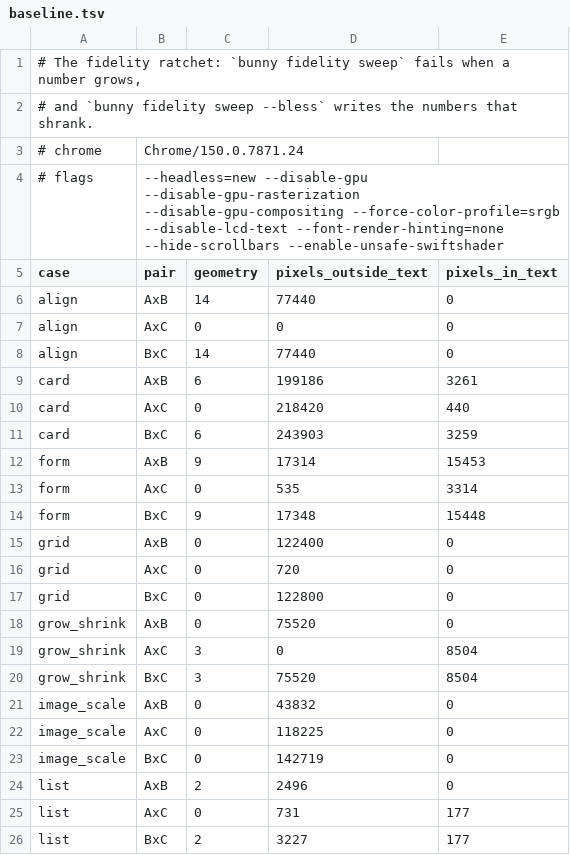
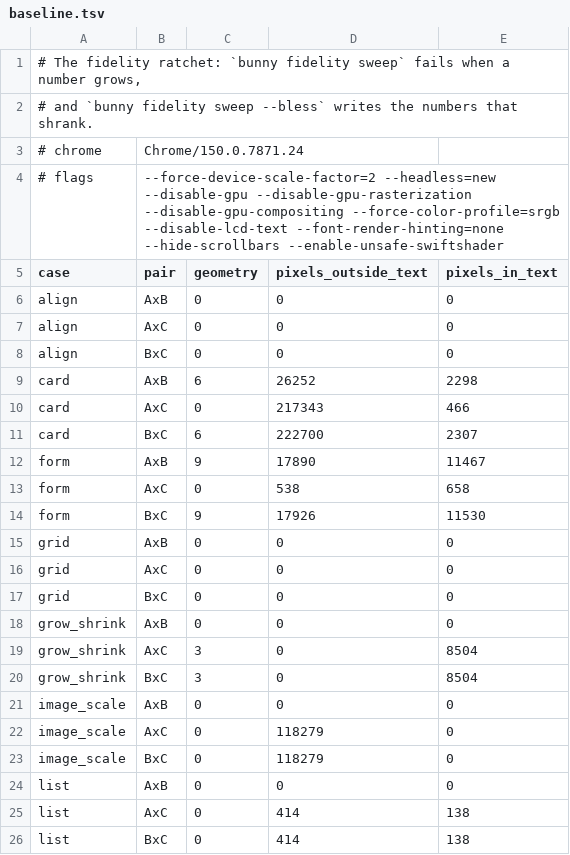
Before and after one commit to thebunnylab/bunny_ui, a TSV file: fidelity/baseline.tsv, drawn as a sheet; only a part is shown; the diff covers the shown part only.

Commit message:
fix(web): text is measured and drawn at the device's size
On a HiDPI screen Chrome lays text out at the device's size, and the
face's ascent and descent round there: a 16 px line of Lato is 19.5 px
tall at a ratio of 2 (32 + 7 device pixels), not the 19 px a 16 px
measure rounds to. The canvas measured at the CSS size, so every line
the pixel pipeline set was half a pixel short of the page's, and a
paragraph of four lines two pixels short.

The text engine's measure now sets the face at the size times
`devicePixelRatio` and divides what it reads by the ratio; the raster
sets the face at the device's size with no transform, as the page draws
it, and puts the baseline the same device pixels above the bottom.

```diff
--- a/fidelity/baseline.tsv
+++ b/fidelity/baseline.tsv
@@ -3,24 +3,24 @@
 # chrome	Chrome/150.0.7871.24
-# flags	--headless=new --disable-gpu --disable-gpu-rasterization --disable-gpu-compositing --force-color-profile=srgb --disable-lcd-text --font-render-hinting=none --hide-scrollbars --enable-unsafe-swiftshader
+# flags	--force-device-scale-factor=2 --headless=new --disable-gpu --disable-gpu-rasterization --disable-gpu-compositing --force-color-profile=srgb --disable-lcd-text --font-render-hinting=none --hide-scrollbars --enable-unsafe-swiftshader
 case	pair	geometry	pixels_outside_text	pixels_in_text
-align	AxB	14	77440	0
+align	AxB	0	0	0
 align	AxC	0	0	0
-align	BxC	14	77440	0
-card	AxB	6	199186	3261
-card	AxC	0	218420	440
-card	BxC	6	243903	3259
-form	AxB	9	17314	15453
-form	AxC	0	535	3314
-form	BxC	9	17348	15448
-grid	AxB	0	122400	0
-grid	AxC	0	720	0
-grid	BxC	0	122800	0
-grow_shrink	AxB	0	75520	0
+align	BxC	0	0	0
+card	AxB	6	26252	2298
+card	AxC	0	217343	466
+card	BxC	6	222700	2307
+form	AxB	9	17890	11467
+form	AxC	0	538	658
+form	BxC	9	17926	11530
+grid	AxB	0	0	0
+grid	AxC	0	0	0
+grid	BxC	0	0	0
+grow_shrink	AxB	0	0	0
 grow_shrink	AxC	3	0	8504
-grow_shrink	BxC	3	75520	8504
-image_scale	AxB	0	43832	0
-image_scale	AxC	0	118225	0
-image_scale	BxC	0	142719	0
-list	AxB	2	2496	0
-list	AxC	0	731	177
-list	BxC	2	3227	177
+grow_shrink	BxC	3	0	8504
+image_scale	AxB	0	0	0
+image_scale	AxC	0	118279	0
+image_scale	BxC	0	118279	0
+list	AxB	0	0	0
+list	AxC	0	414	138
+list	BxC	0	414	138
```
Also changed, not shown: 12 edited cells elsewhere in this file, 7 other files.
